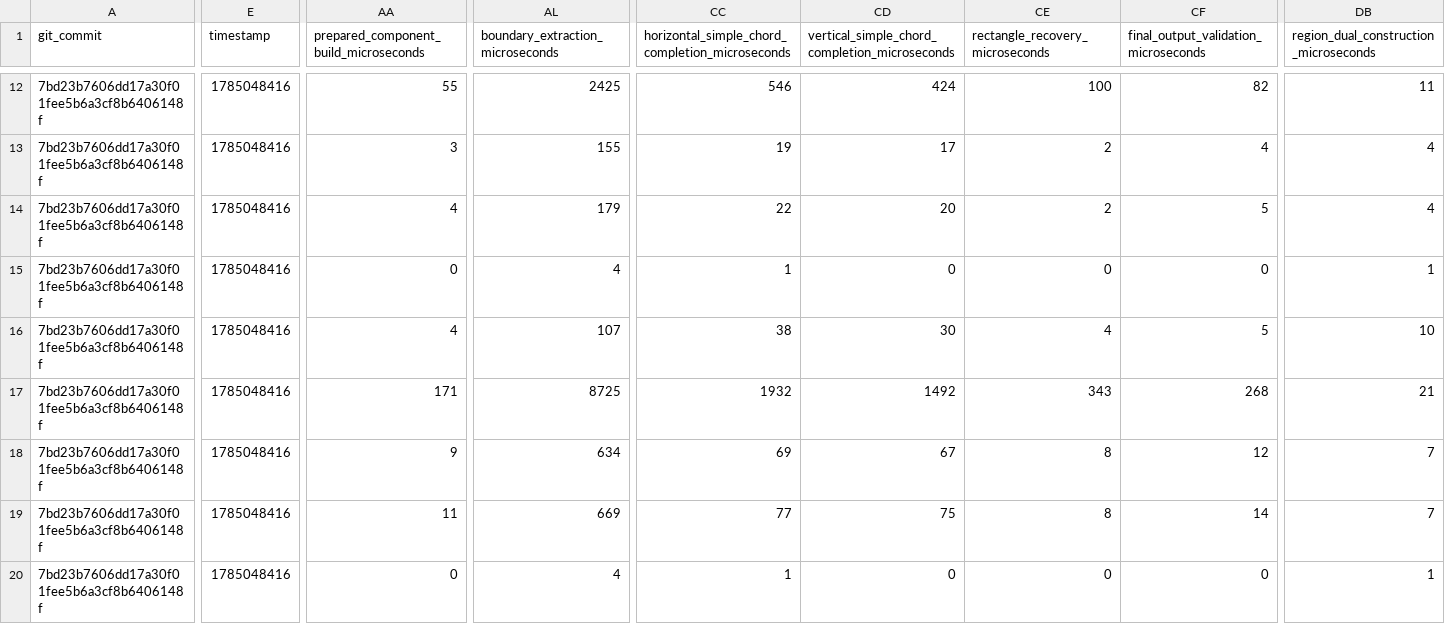
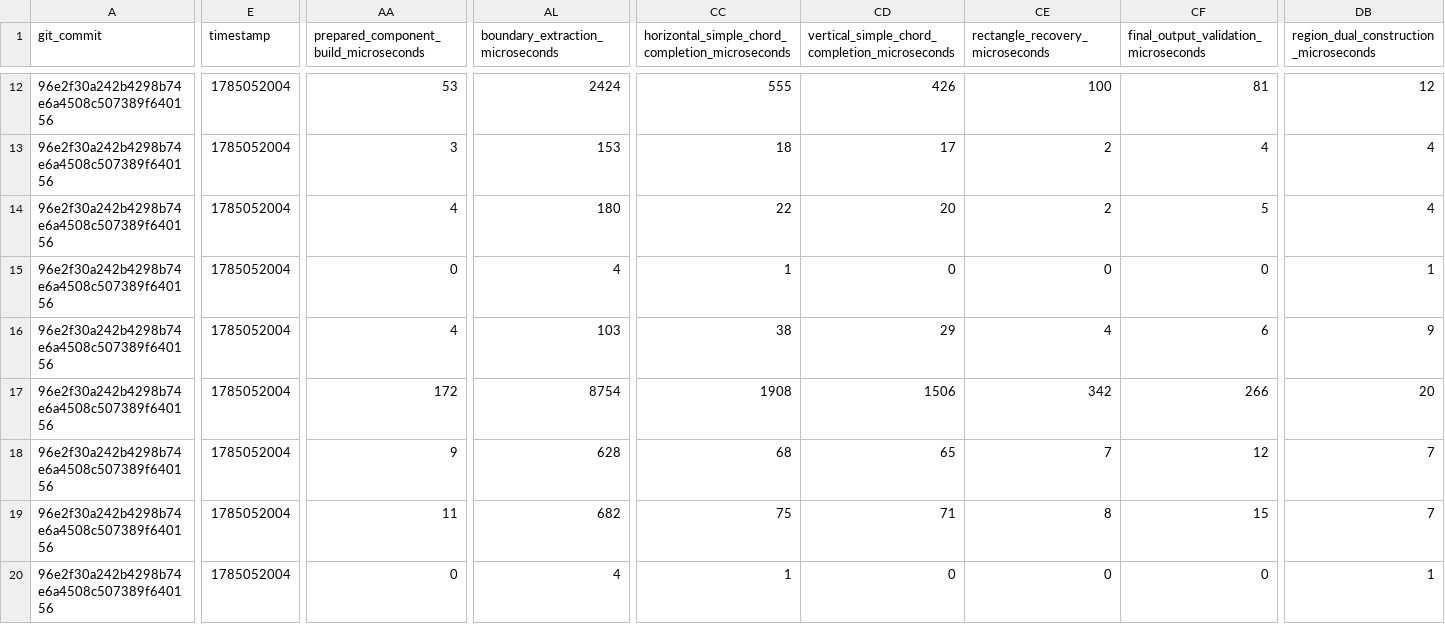
Before and after one commit to KCN-judu/mrd, a CSV file: results/v0.8-path-tree-families.csv, drawn as a sheet; only a part is shown, gaps mark what is left out; the diff covers the shown part only; the diff names each change by its address in the sheet, - before the commit and + after, or states it on an @@ line.

```diff
--- a/results/v0.8-path-tree-families.csv
+++ b/results/v0.8-path-tree-families.csv
-A12:A20 (git_commit): 7bd23b7606dd17a30f01fee5b6a3cf8b6406148f
+A12:A20 (git_commit): 96e2f30a242b4298b74e6a4508c507389f640156
-E12:E20 (timestamp): 1785048416
+E12:E20 (timestamp): 1785052004
-AA12: 55
+AA12: 53
-AL12 (boundary_extraction_microseconds): 2425
+AL12 (boundary_extraction_microseconds): 2424
-CC12: 546
+CC12: 555
-CD12: 424
+CD12: 426
-CF12: 82
+CF12: 81
-DB12: 11
+DB12: 12
-AL13 (boundary_extraction_microseconds): 155
+AL13 (boundary_extraction_microseconds): 153
-CC13: 19
+CC13: 18
-AL14 (boundary_extraction_microseconds): 179
+AL14 (boundary_extraction_microseconds): 180
-AL16 (boundary_extraction_microseconds): 107
+AL16 (boundary_extraction_microseconds): 103
-CD16: 30
+CD16: 29
-CF16: 5
+CF16: 6
-DB16: 10
+DB16: 9
-AA17: 171
+AA17: 172
-AL17 (boundary_extraction_microseconds): 8725
+AL17 (boundary_extraction_microseconds): 8754
-CC17: 1932
+CC17: 1908
-CD17: 1492
+CD17: 1506
-CE17 (rectangle_recovery_microseconds): 343
+CE17 (rectangle_recovery_microseconds): 342
-CF17: 268
+CF17: 266
-DB17: 21
+DB17: 20
-AL18 (boundary_extraction_microseconds): 634
+AL18 (boundary_extraction_microseconds): 628
-CC18: 69
+CC18: 68
-CD18: 67
+CD18: 65
-CE18 (rectangle_recovery_microseconds): 8
+CE18 (rectangle_recovery_microseconds): 7
-AL19 (boundary_extraction_microseconds): 669
+AL19 (boundary_extraction_microseconds): 682
-CC19: 77
+CC19: 75
-CD19: 75
+CD19: 71
-CF19: 14
+CF19: 15
```
Also changed, not shown: 129 edited cells elsewhere in this file, results/v0.8-gap-backend-differential.csv, results/v0.8-path-tree-advantage.csv, 15 other files.
